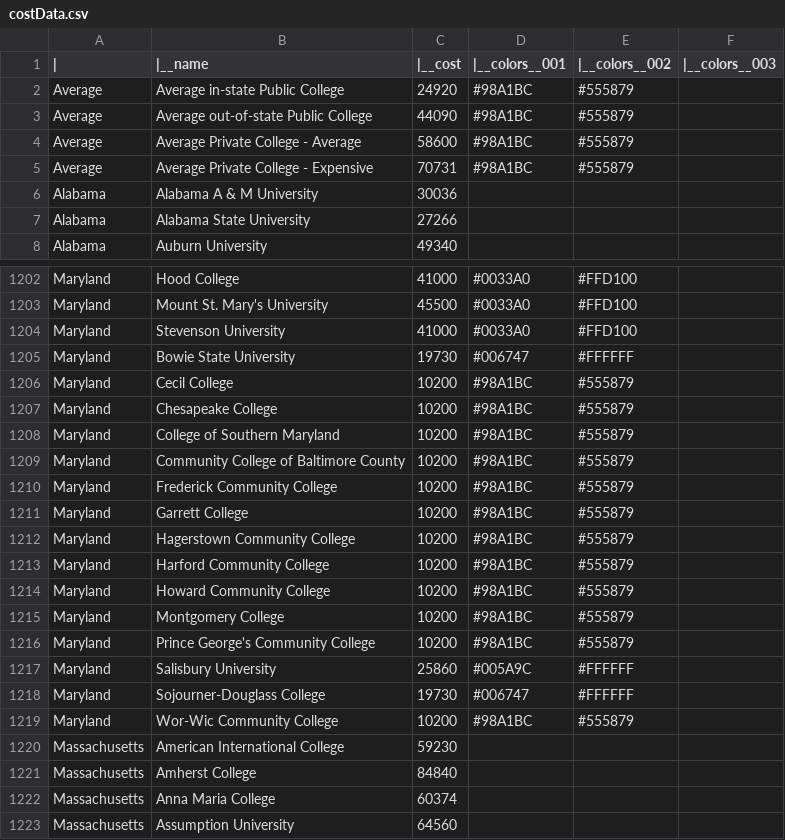
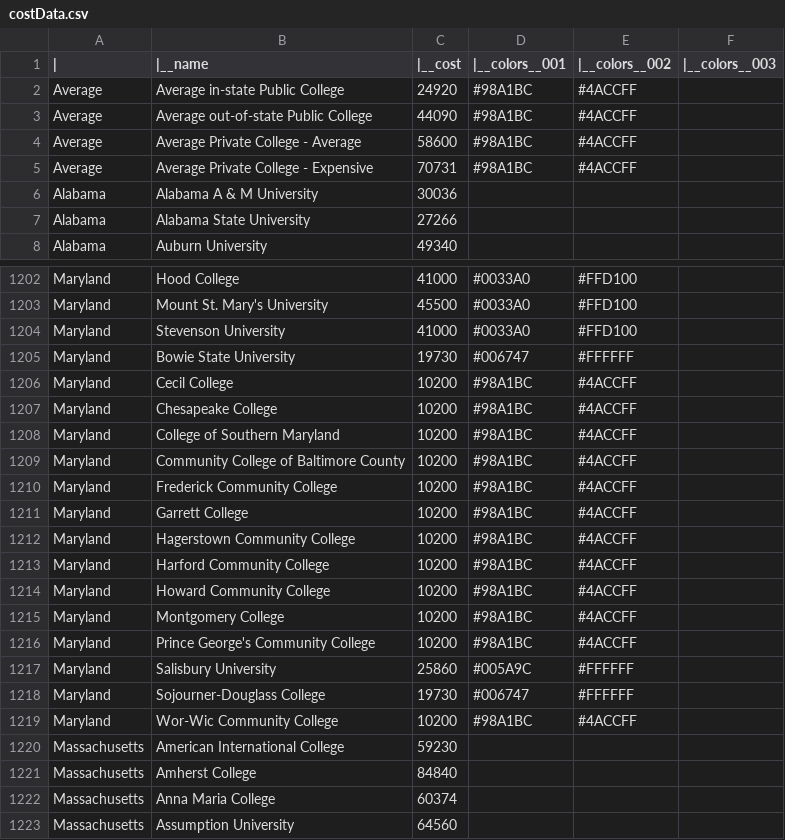
Before and after one commit to aokorodu/CollegeSavingsPlanner_React, a CSV file: CSP-react/src/data/costData.csv, drawn as a sheet; only a part is shown, gaps mark what is left out; the diff covers the shown part only.

```diff
--- a/CSP-react/src/data/costData.csv
+++ b/CSP-react/src/data/costData.csv
@@ -1,6 +1,6 @@
 |,|__name,|__cost,|__colors__001,|__colors__002,|__colors__003
-Average,Average in-state Public College,24920,#98A1BC,#555879,
-Average,Average out-of-state Public College,44090,#98A1BC,#555879,
-Average,Average Private College - Average,58600,#98A1BC,#555879,
-Average,Average Private College - Expensive,70731,#98A1BC,#555879,
+Average,Average in-state Public College,24920,#98A1BC,#4ACCFF,
+Average,Average out-of-state Public College,44090,#98A1BC,#4ACCFF,
+Average,Average Private College - Average,58600,#98A1BC,#4ACCFF,
+Average,Average Private College - Expensive,70731,#98A1BC,#4ACCFF,
 Alabama,Alabama A & M University,30036,,,
@@ -1205,16 +1205,16 @@ Maryland,Stevenson University,41000,#0033A0,#FFD100,
 Maryland,Bowie State University,19730,#006747,#FFFFFF,
-Maryland,Cecil College,10200,#98A1BC,#555879,
-Maryland,Chesapeake College,10200,#98A1BC,#555879,
-Maryland,College of Southern Maryland,10200,#98A1BC,#555879,
-Maryland,Community College of Baltimore County,10200,#98A1BC,#555879,
-Maryland,Frederick Community College,10200,#98A1BC,#555879,
-Maryland,Garrett College,10200,#98A1BC,#555879,
-Maryland,Hagerstown Community College,10200,#98A1BC,#555879,
-Maryland,Harford Community College,10200,#98A1BC,#555879,
-Maryland,Howard Community College,10200,#98A1BC,#555879,
-Maryland,Montgomery College,10200,#98A1BC,#555879,
-Maryland,Prince George's Community College,10200,#98A1BC,#555879,
+Maryland,Cecil College,10200,#98A1BC,#4ACCFF,
+Maryland,Chesapeake College,10200,#98A1BC,#4ACCFF,
+Maryland,College of Southern Maryland,10200,#98A1BC,#4ACCFF,
+Maryland,Community College of Baltimore County,10200,#98A1BC,#4ACCFF,
+Maryland,Frederick Community College,10200,#98A1BC,#4ACCFF,
+Maryland,Garrett College,10200,#98A1BC,#4ACCFF,
+Maryland,Hagerstown Community College,10200,#98A1BC,#4ACCFF,
+Maryland,Harford Community College,10200,#98A1BC,#4ACCFF,
+Maryland,Howard Community College,10200,#98A1BC,#4ACCFF,
+Maryland,Montgomery College,10200,#98A1BC,#4ACCFF,
+Maryland,Prince George's Community College,10200,#98A1BC,#4ACCFF,
 Maryland,Salisbury University,25860,#005A9C,#FFFFFF,
 Maryland,Sojourner-Douglass College,19730,#006747,#FFFFFF,
-Maryland,Wor-Wic Community College,10200,#98A1BC,#555879,
+Maryland,Wor-Wic Community College,10200,#98A1BC,#4ACCFF,
 Massachusetts,American International College,59230,,,
```
Also changed, not shown: 13 edited cells elsewhere in this file, 11 other files.
